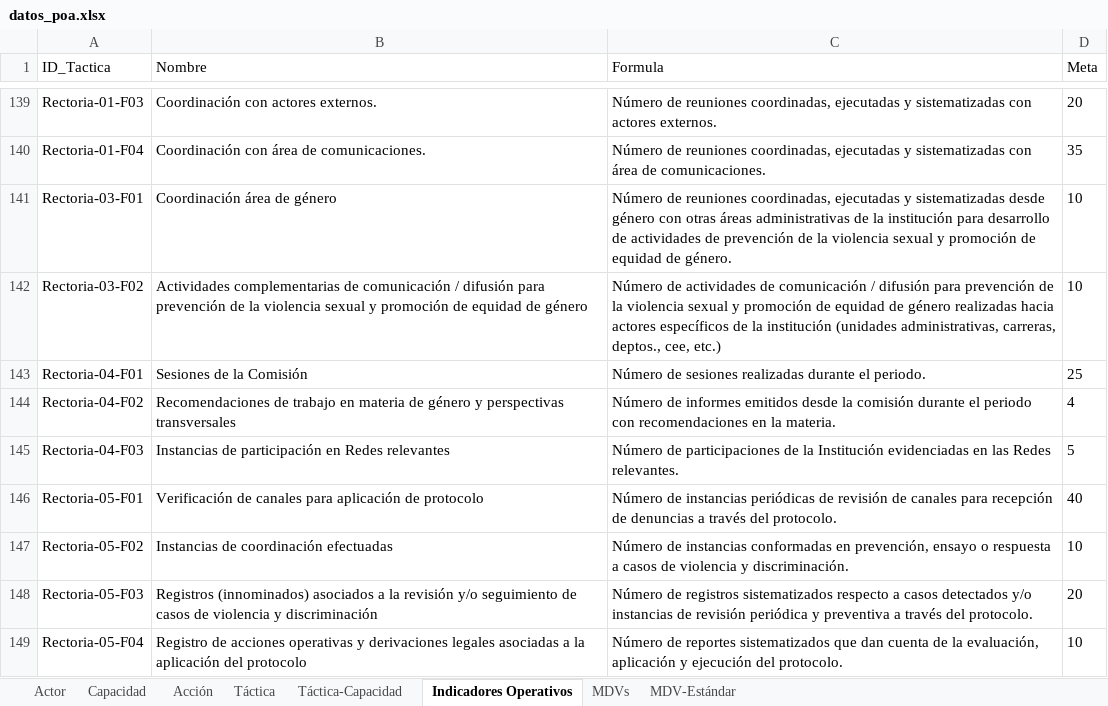
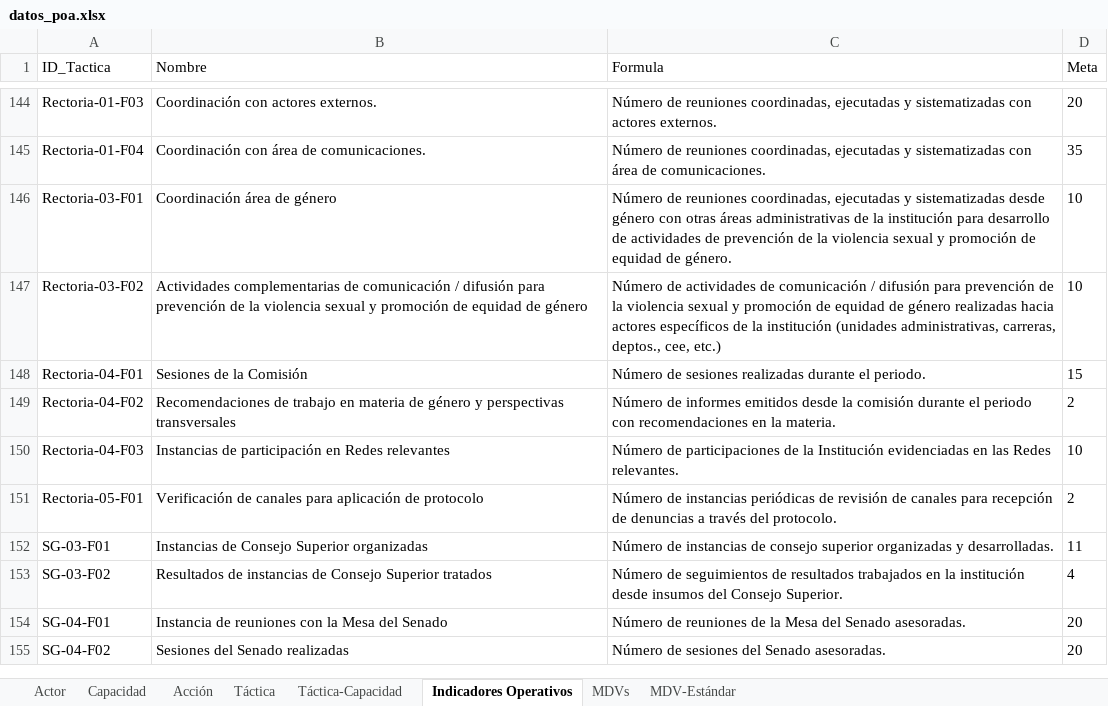
Before and after one commit to UTGI-UAYSEN/dpac-pci-poa-web, an Excel workbook: public/datos_poa.xlsx, sheet Indicadores Operativos, drawn as a sheet; only a part is shown, gaps mark what is left out; the shorter side is filled out with more unchanged rows; values as stored, in another font and other column widths than the file's, no borders; removed rows and columns are numbered as before the commit, all else as after; the diff covers the shown part only; the diff names each change by its address in the sheet, - before the commit and + after, or states it on an @@ line.

```diff
--- a/public/datos_poa.xlsx (sheet Indicadores Operativos)
+++ b/public/datos_poa.xlsx (sheet Indicadores Operativos)
-D148 (Meta): 25
+D148 (Meta): 15
-D149 (Meta): 4
+D149 (Meta): 2
-D150 (Meta): 5
+D150 (Meta): 10
-D151 (Meta): 40
+D151 (Meta): 2
-row 147: Rectoria-05-F02 | Instancias de coordinación efectuadas | Número de instancias conformadas en prevención, ensayo o respuesta a casos de violencia y discriminación. | 10
-row 148: Rectoria-05-F03 | Registros (innominados) asociados a la revisión y/o seguimiento de casos de violencia y discriminación | Número de registros sistematizados respecto a casos detectados y/o instancias de revisión periódica y preventiva a través del protocolo. | 20
-row 149: Rectoria-05-F04 | Registro de acciones operativas y derivaciones legales asociadas a la aplicación del protocolo | Número de reportes sistematizados que dan cuenta de la evaluación, aplicación y ejecución del protocolo. | 10
```
Also changed, not shown: 4 added rows, 5 removed rows, 5 moved rows and 27 edited cells elsewhere in this sheet, sheet MDV-Estándar, sheet Táctica-Capacidad, sheet MDVs, sheet Táctica, sheet Acción, sheet Capacidad, 1 more sheet, build/datos_poa.xlsx, 8 other files.
